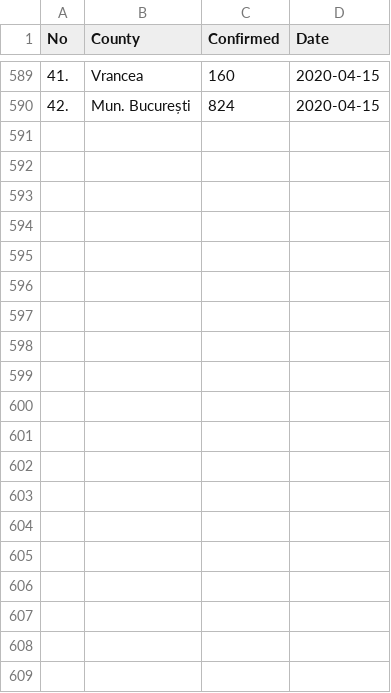
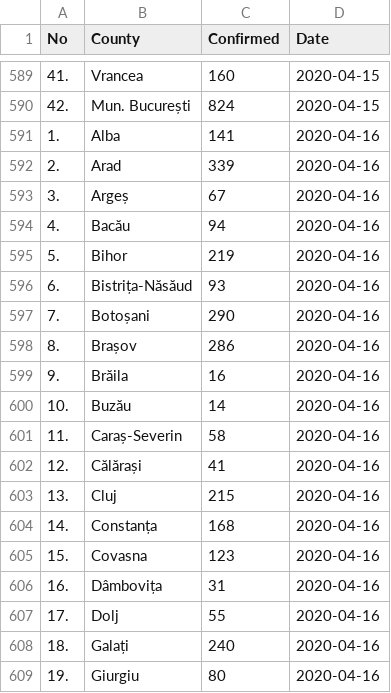
Before and after one commit to gabrielpreda/covid_19_ro, a CSV file: ro_covid_19_time_series/ro_covid_19_time_series.csv, drawn as a sheet; only a part is shown, gaps mark what is left out; the diff covers the shown part only.

Commit message:
ro-covid-19 daily update: 16-04-2020

```diff
--- a/ro_covid_19_time_series/ro_covid_19_time_series.csv
+++ b/ro_covid_19_time_series/ro_covid_19_time_series.csv
@@ -590 +590,20 @@ No,County,Confirmed,Date
 42.,Mun. București,824,2020-04-15
+1.,Alba,141,2020-04-16
+2.,Arad,339,2020-04-16
+3.,Argeș,67,2020-04-16
+4.,Bacău,94,2020-04-16
+5.,Bihor,219,2020-04-16
+6.,Bistrița-Năsăud,93,2020-04-16
+7.,Botoșani,290,2020-04-16
+8.,Brașov,286,2020-04-16
+9.,Brăila,16,2020-04-16
+10.,Buzău,14,2020-04-16
+11.,Caraș-Severin,58,2020-04-16
+12.,Călărași,41,2020-04-16
+13.,Cluj,215,2020-04-16
+14.,Constanța,168,2020-04-16
+15.,Covasna,123,2020-04-16
+16.,Dâmbovița,31,2020-04-16
+17.,Dolj,55,2020-04-16
+18.,Galați,240,2020-04-16
+19.,Giurgiu,80,2020-04-16
```
Also changed, not shown: 23 added rows elsewhere in this file, ro_covid_19_time_series/ro_covid_19_country_data_time_series.csv, 2 other files.
